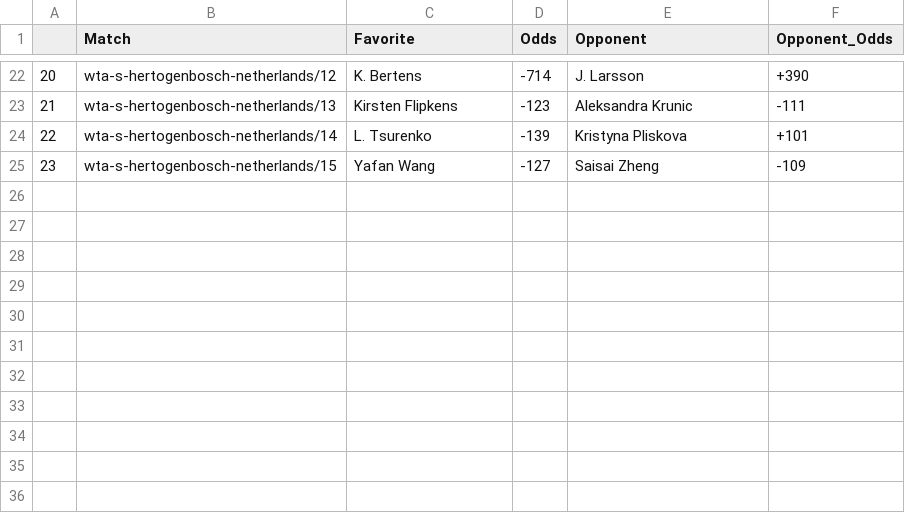
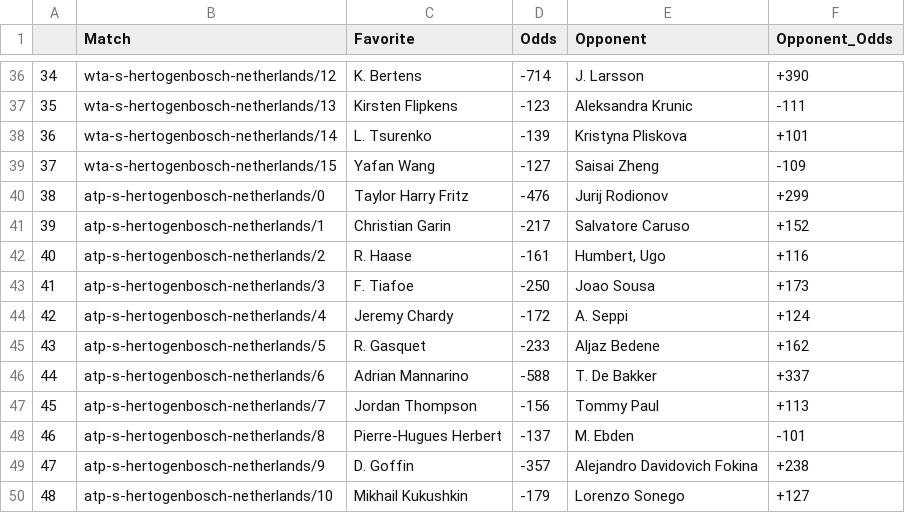
Before and after one commit to johnnyflush/alarm-hoops, a CSV file: tennis_odds.csv, drawn as a sheet; only a part is shown, gaps mark what is left out; the diff covers the shown part only; the diff names each change by its address in the sheet, - before the commit and + after, or states it on an @@ line.

```diff
--- a/tennis_odds.csv
+++ b/tennis_odds.csv
@@ column A renumbered between rows 24 and 39 @@
+row 40: 38 | atp-s-hertogenbosch-netherlands/0 | Taylor Harry Fritz | -476 | Jurij Rodionov | +299
+row 41: 39 | atp-s-hertogenbosch-netherlands/1 | Christian Garin | -217 | Salvatore Caruso | +152
+row 42: 40 | atp-s-hertogenbosch-netherlands/2 | R. Haase | -161 | Humbert, Ugo | +116
+row 43: 41 | atp-s-hertogenbosch-netherlands/3 | F. Tiafoe | -250 | Joao Sousa | +173
+row 44: 42 | atp-s-hertogenbosch-netherlands/4 | Jeremy Chardy | -172 | A. Seppi | +124
+row 45: 43 | atp-s-hertogenbosch-netherlands/5 | R. Gasquet | -233 | Aljaz Bedene | +162
+row 46: 44 | atp-s-hertogenbosch-netherlands/6 | Adrian Mannarino | -588 | T. De Bakker | +337
+row 47: 45 | atp-s-hertogenbosch-netherlands/7 | Jordan Thompson | -156 | Tommy Paul | +113
+row 48: 46 | atp-s-hertogenbosch-netherlands/8 | Pierre-Hugues Herbert | -137 | M. Ebden | -101
+row 49: 47 | atp-s-hertogenbosch-netherlands/9 | D. Goffin | -357 | Alejandro Davidovich Fokina | +238
+row 50: 48 | atp-s-hertogenbosch-netherlands/10 | Mikhail Kukushkin | -179 | Lorenzo Sonego | +127
```
Also changed, not shown: 14 added rows and 3 edited cells elsewhere in this file.
